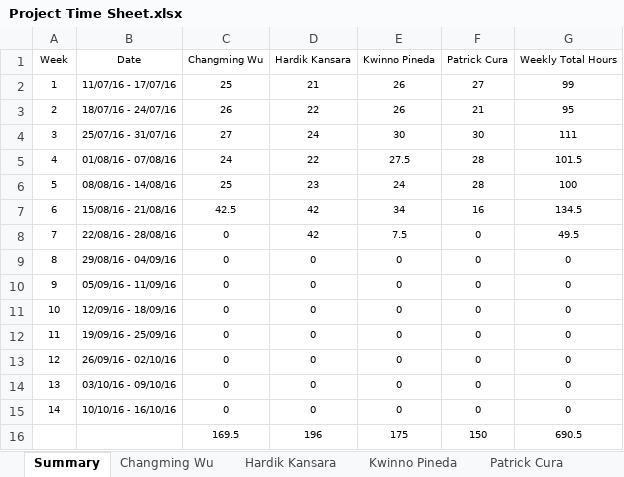
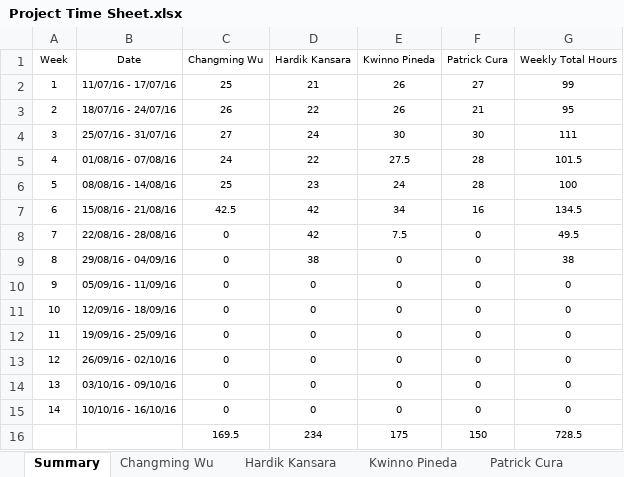
Before and after one commit to kweno/Weltec-Project, an Excel workbook: 1. Final Documentation/24. Time Sheet/Project Time Sheet.xlsx, sheet Summary, drawn as a sheet; values as stored, in another font and other column widths than the file's, no borders; the diff names each change by its address in the sheet, - before the commit and + after, or states it on an @@ line.

```diff
--- a/1. Final Documentation/24. Time Sheet/Project Time Sheet.xlsx (sheet Summary)
+++ b/1. Final Documentation/24. Time Sheet/Project Time Sheet.xlsx (sheet Summary)
-D9 (Hardik Kansara): 0
+D9 (Hardik Kansara): 38
-G9 (Weekly Total Hours): 0
+G9 (Weekly Total Hours): 38
-D16 (Hardik Kansara): 196
+D16 (Hardik Kansara): 234
-G16 (Weekly Total Hours): 690.5
+G16 (Weekly Total Hours): 728.5
```
Also changed, not shown: sheet Hardik Kansara, formulas that keep their value.
